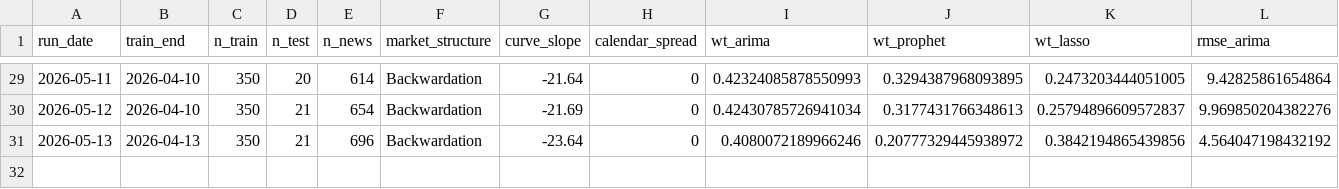
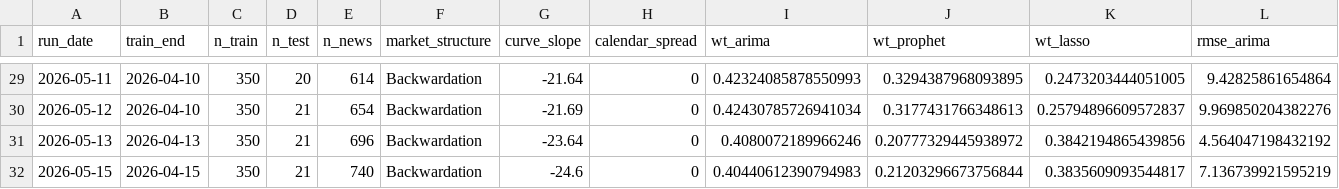
Before and after one commit to marclos/RTricks, a CSV file: 23_Gas/csv/run_log.csv, drawn as a sheet; only a part is shown, gaps mark what is left out; rows hold the shown columns only; the diff names each change by its address in the sheet, - before the commit and + after, or states it on an @@ line.

```diff
--- a/23_Gas/csv/run_log.csv
+++ b/23_Gas/csv/run_log.csv
+row 32: 2026-05-15 | 2026-04-15 | 350 | 21 | 740 | Backwardation | -24.6 | 0 | 0.40440612390794983 | 0.21203296673756844 | 0.3835609093544817 | 7.136739921595219
```
Also changed, not shown: 2 other files.
